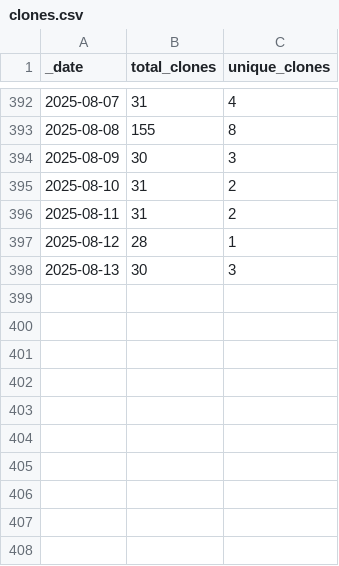
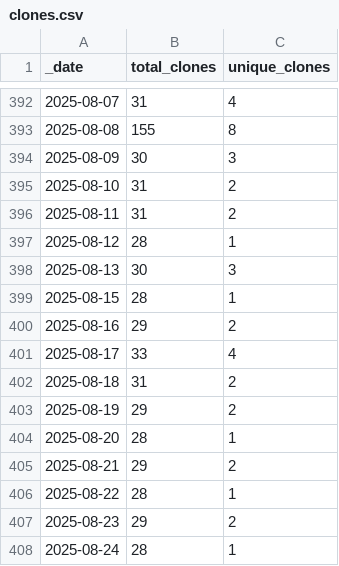
Before and after one commit to ansible-middleware/amq, a CSV file: traffic/clones.csv, drawn as a sheet; only a part is shown, gaps mark what is left out.

Commit message:
GitHub traffic

```diff
--- a/traffic/clones.csv
+++ b/traffic/clones.csv
@@ -398 +398,11 @@ _date,total_clones,unique_clones
 2025-08-13,30,3
+2025-08-15,28,1
+2025-08-16,29,2
+2025-08-17,33,4
+2025-08-18,31,2
+2025-08-19,29,2
+2025-08-20,28,1
+2025-08-21,29,2
+2025-08-22,28,1
+2025-08-23,29,2
+2025-08-24,28,1
```
Also changed, not shown: traffic/views.csv, 1 other file.
